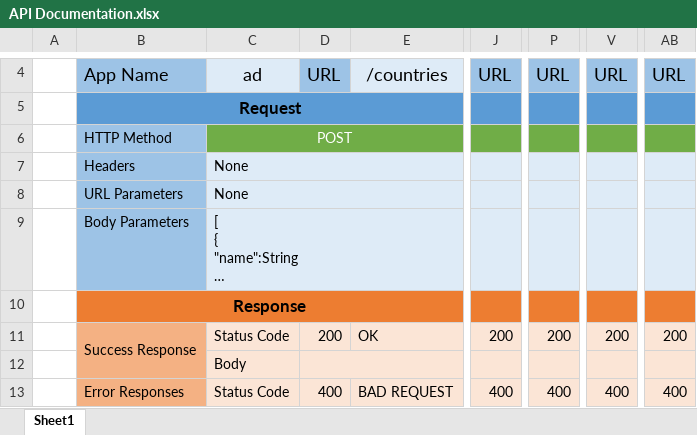
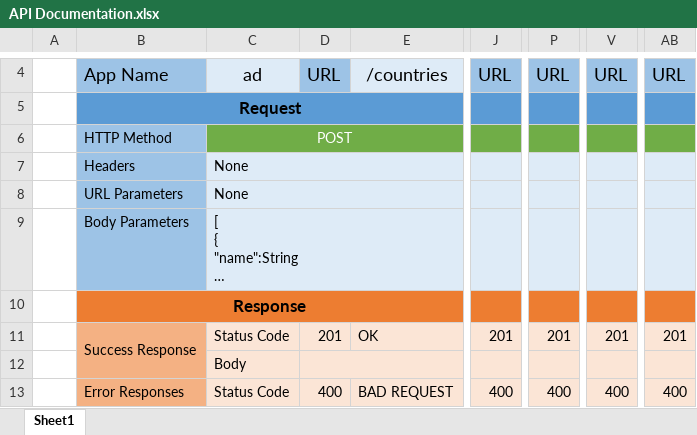
Before and after one commit to M-Shalabi/ITOA-DP, an Excel workbook: Database Design & Development process/API Documentation.xlsx, sheet Sheet1, drawn as a sheet; only a part is shown, gaps mark what is left out; long unchanged cells end in …; values as stored, in another font and other column widths than the file's, no borders; the diff covers the shown part only; the diff names each change by its address in the sheet, - before the commit and + after, or states it on an @@ line.

```diff
--- a/Database Design & Development process/API Documentation.xlsx (sheet Sheet1)
+++ b/Database Design & Development process/API Documentation.xlsx (sheet Sheet1)
-D11: 200
+D11: 201
-J11: 200
+J11: 201
-P11: 200
+P11: 201
-V11: 200
+V11: 201
-AB11: 200
+AB11: 201
```
Also changed, not shown: 6 edited cells elsewhere in this sheet, 5 other files.
